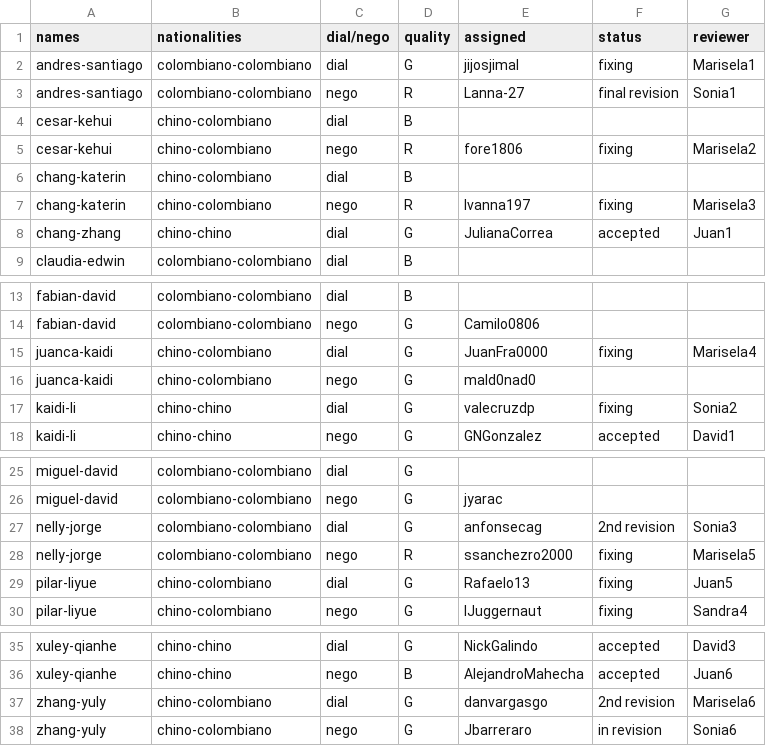
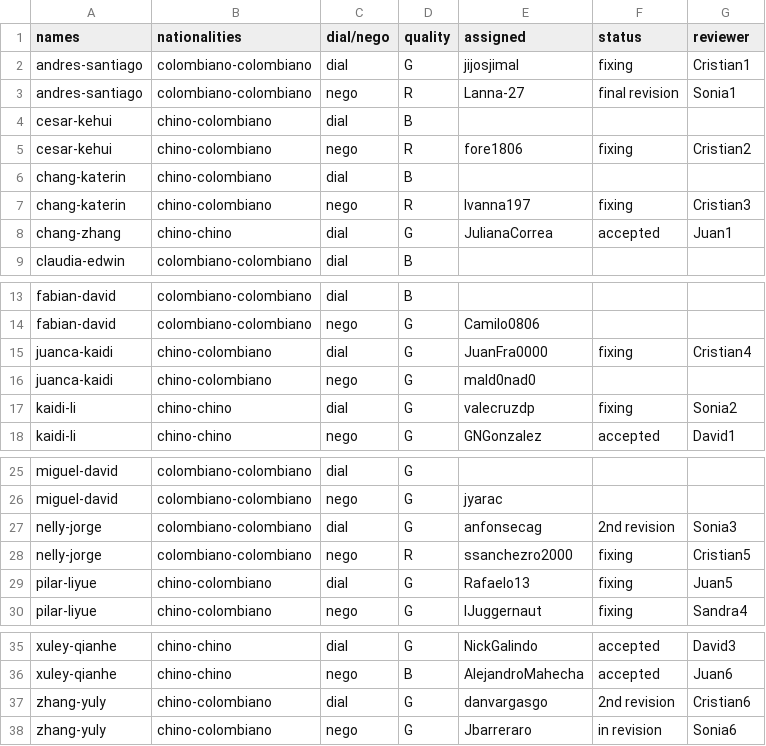
Before and after one commit to oolivos27/Allignment, a CSV file: assignments.csv, drawn as a sheet; only a part is shown, gaps mark what is left out.

Commit message:
Update assignments.csv

```diff
--- a/assignments.csv
+++ b/assignments.csv
@@ -1,8 +1,8 @@
 names,nationalities,dial/nego,quality,assigned,status,reviewer
-andres-santiago,colombiano-colombiano,dial,G,jijosjimal,fixing,Marisela1
+andres-santiago,colombiano-colombiano,dial,G,jijosjimal,fixing,Cristian1
 andres-santiago,colombiano-colombiano,nego,R,Lanna-27,final revision,Sonia1
 cesar-kehui,chino-colombiano,dial,B,,,
-cesar-kehui,chino-colombiano,nego,R,fore1806,fixing,Marisela2
+cesar-kehui,chino-colombiano,nego,R,fore1806,fixing,Cristian2
 chang-katerin,chino-colombiano,dial,B,,,
-chang-katerin,chino-colombiano,nego,R,Ivanna197,fixing,Marisela3
+chang-katerin,chino-colombiano,nego,R,Ivanna197,fixing,Cristian3
 chang-zhang,chino-chino,dial,G,JulianaCorrea,accepted,Juan1
@@ -14,3 +14,3 @@ fabian-david,colombiano-colombiano,dial,B,,,
 fabian-david,colombiano-colombiano,nego,G,Camilo0806,,
-juanca-kaidi,chino-colombiano,dial,G,JuanFra0000,fixing,Marisela4
+juanca-kaidi,chino-colombiano,dial,G,JuanFra0000,fixing,Cristian4
 juanca-kaidi,chino-colombiano,nego,G,mald0nad0 ,,
@@ -27,3 +27,3 @@ miguel-david,colombiano-colombiano,nego,G,jyarac ,,
 nelly-jorge,colombiano-colombiano,dial,G,anfonsecag,2nd revision,Sonia3
-nelly-jorge,colombiano-colombiano,nego,R,ssanchezro2000,fixing,Marisela5
+nelly-jorge,colombiano-colombiano,nego,R,ssanchezro2000,fixing,Cristian5
 pilar-liyue,chino-colombiano,dial,G,Rafaelo13,fixing,Juan5
@@ -36,3 +36,3 @@ xuley-qianhe,chino-chino,dial,G,NickGalindo,accepted,David3
 xuley-qianhe,chino-chino,nego,B,AlejandroMahecha,accepted,Juan6
-zhang-yuly,chino-colombiano,dial,G,danvargasgo,2nd revision,Marisela6
+zhang-yuly,chino-colombiano,dial,G,danvargasgo,2nd revision,Cristian6
 zhang-yuly,chino-colombiano,nego,G,Jbarreraro,in revision,Sonia6
```
